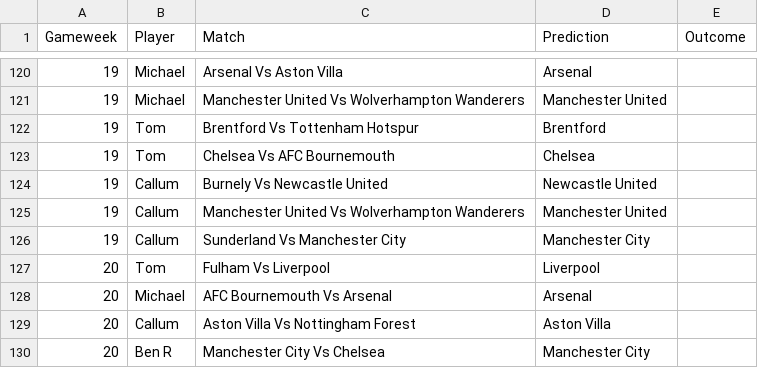
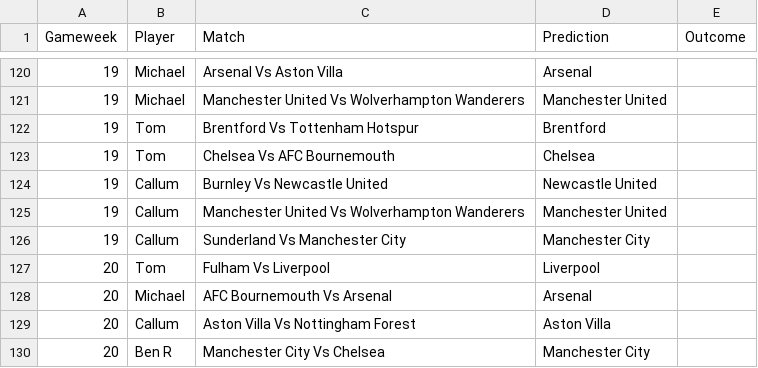
Before and after one commit to TomHigginson/TomHigginson.github.io, a CSV file: WeeklyGame/weekly_predictions_Woking.csv, drawn as a sheet; only a part is shown, gaps mark what is left out.

```diff
--- a/WeeklyGame/weekly_predictions_Woking.csv
+++ b/WeeklyGame/weekly_predictions_Woking.csv
@@ -123,3 +123,3 @@
 19,Tom,Chelsea Vs AFC Bournemouth,Chelsea,
-19,Callum,Burnely Vs Newcastle United,Newcastle United,
+19,Callum,Burnley Vs Newcastle United,Newcastle United,
 19,Callum,Manchester United Vs Wolverhampton Wanderers,Manchester United,
```
Also changed, not shown: WeeklyGame/weekly_predictions_Bristol.csv, 1 other file.
